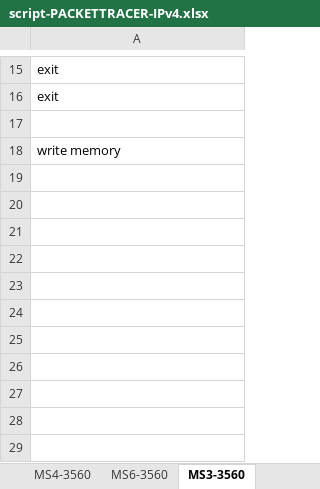
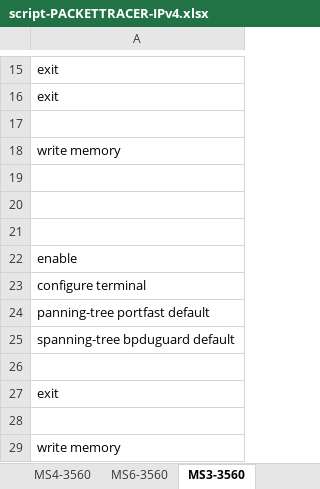
Before and after one commit to Advanced-Diploma-of-IT-Tel-Network-Eng/Assessments, an Excel workbook: 2026-T1/T1B2-ICTNWK612-Plan-manage-troubleshooting-advance/2-tasks/Network-PacketTracer/script-PACKETTRACER-IPv4.xlsx, sheet MS3-3560, drawn as a sheet; only a part is shown, gaps mark what is left out; values as stored, in another font and other column widths than the file's, no borders; the diff names each change by its address in the sheet, - before the commit and + after, or states it on an @@ line.

```diff
--- a/2026-T1/T1B2-ICTNWK612-Plan-manage-troubleshooting-advance/2-tasks/Network-PacketTracer/script-PACKETTRACER-IPv4.xlsx (sheet MS3-3560)
+++ b/2026-T1/T1B2-ICTNWK612-Plan-manage-troubleshooting-advance/2-tasks/Network-PacketTracer/script-PACKETTRACER-IPv4.xlsx (sheet MS3-3560)
+row 19: (empty)
+row 20: (empty)
+row 21: (empty)
+row 22: enable
+row 23: configure terminal
+row 24: panning-tree portfast default
+row 25: spanning-tree bpduguard default
+row 26: (empty)
+row 27: exit
+row 28: (empty)
+row 29: write memory
```
Also changed, not shown: sheet MS7-3560, sheet MS6-3560, sheet MS4-3560, sheet MS2-3560, sheet Firewall22, sheet CHECK-COMM, 3 other files.
